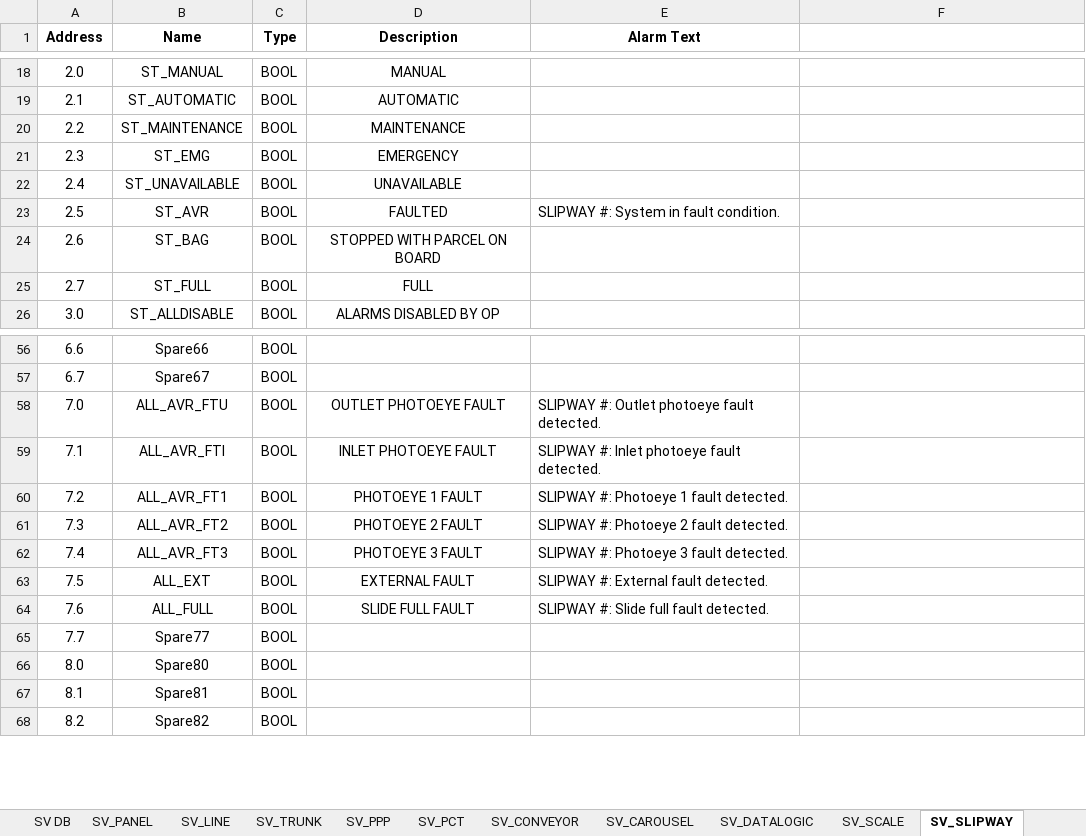
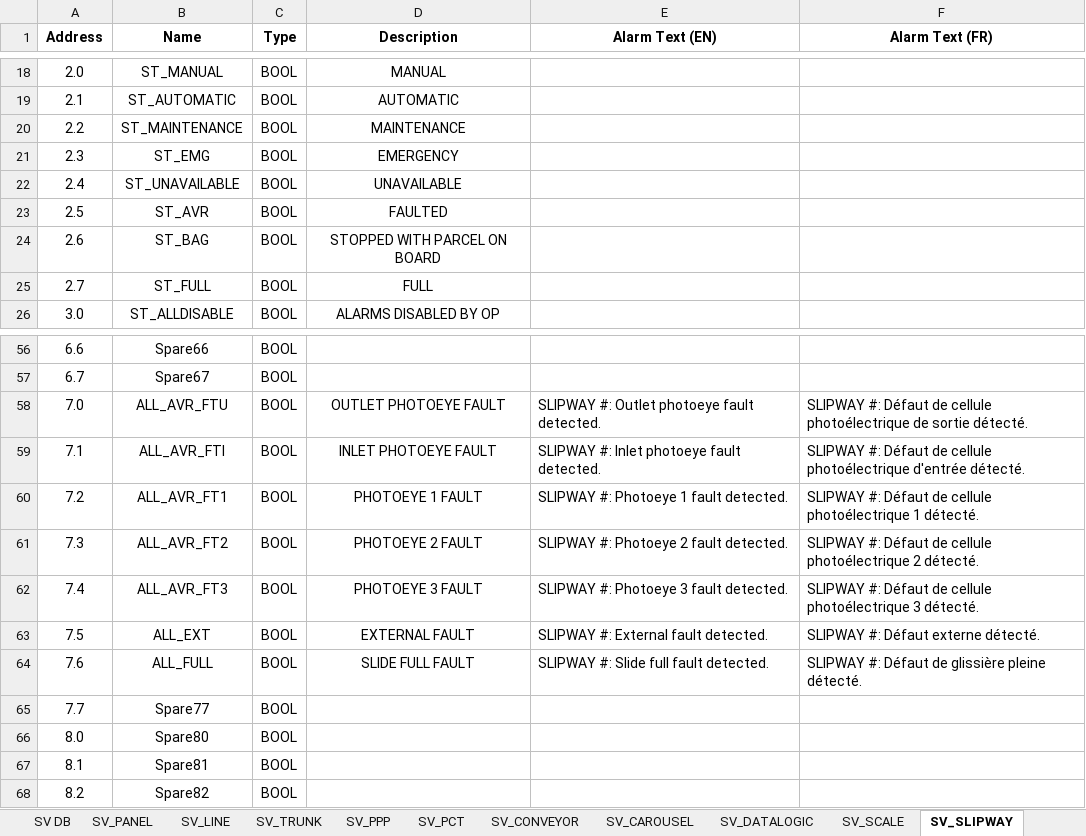
Before and after one commit to Danixcvb/Nastrini-e-Coriandoli, an Excel workbook: Input/reduced_filtered_AI_hmi_alarms.xlsx, sheet SV_SLIPWAY, drawn as a sheet; only a part is shown, gaps mark what is left out; values as stored, in another font and other column widths than the file's, no borders; the diff names each change by its address in the sheet, - before the commit and + after, or states it on an @@ line.

```diff
--- a/Input/reduced_filtered_AI_hmi_alarms.xlsx (sheet SV_SLIPWAY)
+++ b/Input/reduced_filtered_AI_hmi_alarms.xlsx (sheet SV_SLIPWAY)
-E1: Alarm Text
+E1: Alarm Text (EN)
-F1: (empty)
+F1: Alarm Text (FR)
-E23 (Alarm Text (EN)): SLIPWAY #: System in fault condition.
+E23 (Alarm Text (EN)): (empty)
-F58 (Alarm Text (FR)): (empty)
+F58 (Alarm Text (FR)): SLIPWAY #: Défaut de cellule photoélectrique de sortie détecté.
-F59 (Alarm Text (FR)): (empty)
+F59 (Alarm Text (FR)): SLIPWAY #: Défaut de cellule photoélectrique d'entrée détecté.
-F60 (Alarm Text (FR)): (empty)
+F60 (Alarm Text (FR)): SLIPWAY #: Défaut de cellule photoélectrique 1 détecté.
-F61 (Alarm Text (FR)): (empty)
+F61 (Alarm Text (FR)): SLIPWAY #: Défaut de cellule photoélectrique 2 détecté.
-F62 (Alarm Text (FR)): (empty)
+F62 (Alarm Text (FR)): SLIPWAY #: Défaut de cellule photoélectrique 3 détecté.
-F63 (Alarm Text (FR)): (empty)
+F63 (Alarm Text (FR)): SLIPWAY #: Défaut externe détecté.
-F64 (Alarm Text (FR)): (empty)
+F64 (Alarm Text (FR)): SLIPWAY #: Défaut de glissière pleine détecté.
```
Also changed, not shown: sheet SV_CAROUSEL, sheet SV_PANEL, sheet SV_PPP, sheet SV_SWIVEL, sheet SV_TRUNK, sheet SV_LINE, 12 more sheets, other sheet tabs, 5 other files.
